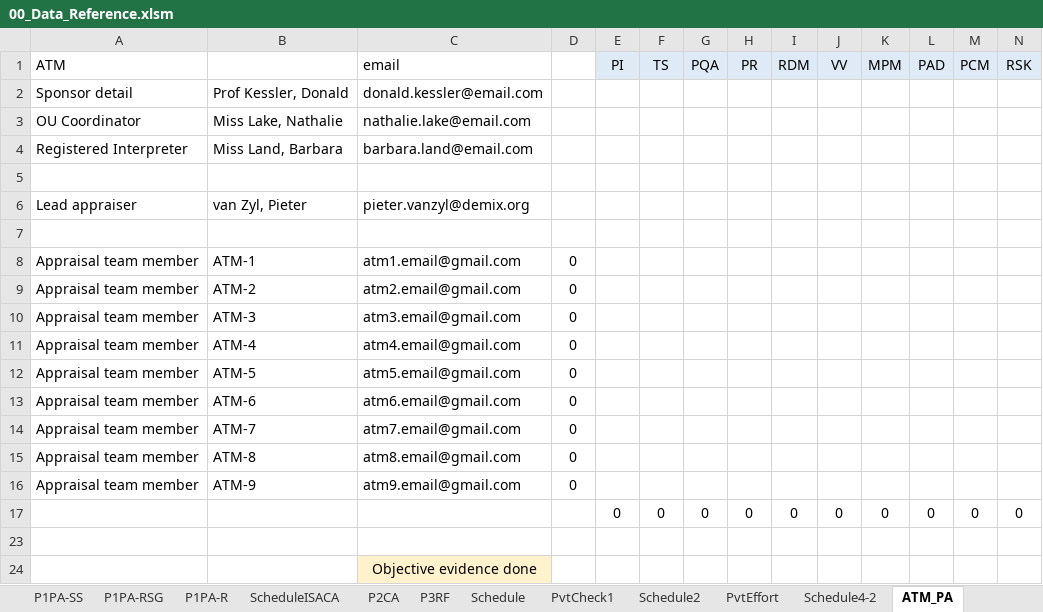
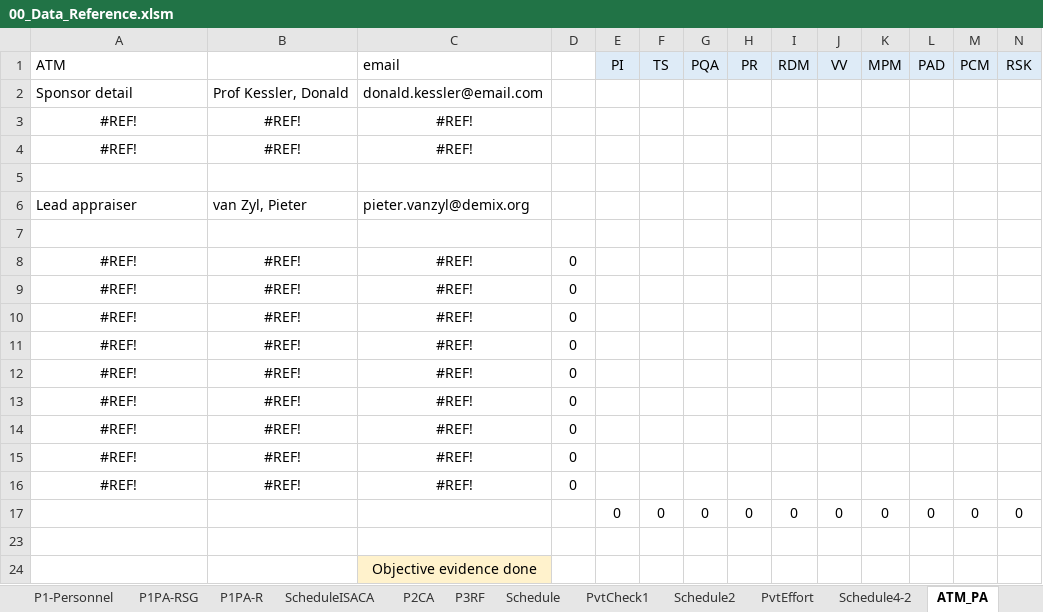
Before and after one commit to DemixTech/CMMITools, an Excel workbook: 2021-04-12to04-16 (A5) C53517 SoftMARS/00_Data_Reference.xlsm, sheet ATM_PA, drawn as a sheet; only a part is shown; values as stored, in another font and other column widths than the file's, no borders; removed rows and columns are numbered as before the commit, all else as after; rows hold the shown columns only; the diff names each change by its address in the sheet, - before the commit and + after, or states it on an @@ line.

```diff
--- a/2021-04-12to04-16 (A5) C53517 SoftMARS/00_Data_Reference.xlsm (sheet ATM_PA)
+++ b/2021-04-12to04-16 (A5) C53517 SoftMARS/00_Data_Reference.xlsm (sheet ATM_PA)
+sheet tab: P1-Personnel
-row 3: OU Coordinator | Miss Lake, Nathalie | nathalie.lake@email.com
-row 4: Registered Interpreter | Miss Land, Barbara | barbara.land@email.com
+row 3: #REF! | #REF! | #REF!
+row 4: #REF! | #REF! | #REF!
-row 8: Appraisal team member | ATM-1 | atm1.email@gmail.com | 0
-row 9: Appraisal team member | ATM-2 | atm2.email@gmail.com | 0
-row 10: Appraisal team member | ATM-3 | atm3.email@gmail.com | 0
-row 11: Appraisal team member | ATM-4 | atm4.email@gmail.com | 0
-row 12: Appraisal team member | ATM-5 | atm5.email@gmail.com | 0
-row 13: Appraisal team member | ATM-6 | atm6.email@gmail.com | 0
-row 14: Appraisal team member | ATM-7 | atm7.email@gmail.com | 0
-row 15: Appraisal team member | ATM-8 | atm8.email@gmail.com | 0
-row 16: Appraisal team member | ATM-9 | atm9.email@gmail.com | 0
+row 8: #REF! | #REF! | #REF! | 0
+row 9: #REF! | #REF! | #REF! | 0
+row 10: #REF! | #REF! | #REF! | 0
+row 11: #REF! | #REF! | #REF! | 0
+row 12: #REF! | #REF! | #REF! | 0
+row 13: #REF! | #REF! | #REF! | 0
+row 14: #REF! | #REF! | #REF! | 0
+row 15: #REF! | #REF! | #REF! | 0
+row 16: #REF! | #REF! | #REF! | 0
```
Also changed, not shown: sheet P1-OrgScope, sheet ScheduleISACA, sheet Project&Support, sheet Planning, sheet pptxLink5, sheet Staff, 10 more sheets, other sheet tabs, formulas that keep their value, hidden cells, charts or pictures, 5 other files.
